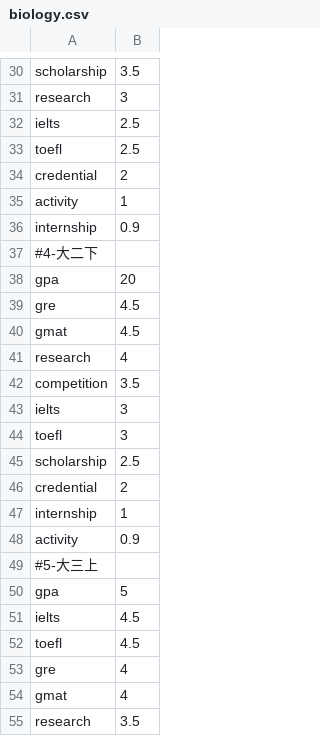
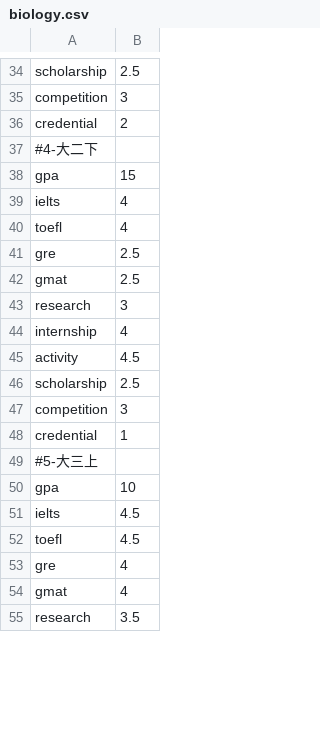
Before and after one commit to SmartRiver/python, a CSV file: data_service/resource/plan/weight/biology.csv, drawn as a sheet; only a part is shown, gaps mark what is left out; removed rows and columns are numbered as before the commit, all else as after; the diff covers the shown part only; the diff names each change by its address in the sheet, - before the commit and + after, or states it on an @@ line.

```diff
--- a/data_service/resource/plan/weight/biology.csv
+++ b/data_service/resource/plan/weight/biology.csv
-B34: 3.5
+B34: 2.5
+row 35: competition | 3
@@ row 34 moved to row 36: credential @@
+row 38: gpa | 15
+row 39: ielts | 4
+row 40: toefl | 4
+row 41: gre | 2.5
+row 42: gmat | 2.5
-row 32: ielts | 2.5
-row 33: toefl | 2.5
-row 35: activity | 1
-B44: 0.9
+B44: 4
-row 38: gpa | 20
@@ row 39 moved to row 65: gre @@
@@ row 40 moved to row 66: gmat @@
-row 41: research | 4
-row 42: competition | 3.5
-row 43: ielts | 3
-row 44: toefl | 3
+row 45: activity | 4.5
-row 46: credential | 2
+row 47: competition | 3
-A48: internship
+A48: credential
-row 48: activity | 0.9
-B50: 5
+B50: 10
```
Also changed, not shown: 11 added rows, 8 removed rows, 7 moved rows and 14 edited cells elsewhere in this file, data_service/resource/plan/weight/cs.csv, data_service/resource/plan/weight/general.csv, 1 other file.
